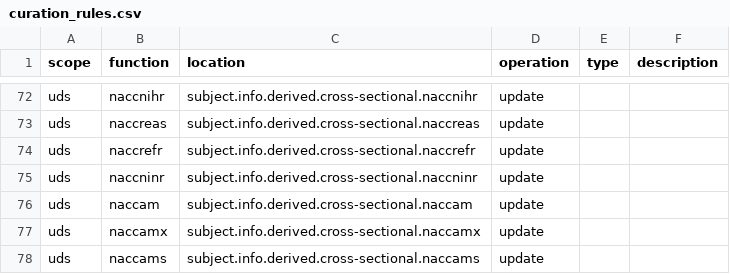
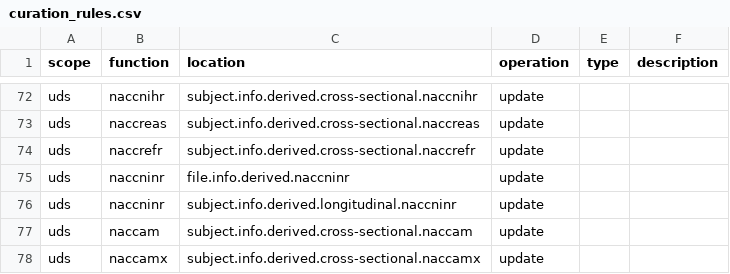
Before and after one commit to naccdata/nacc-attribute-deriver, a CSV file: nacc_attribute_deriver/config/curation_rules.csv, drawn as a sheet; only a part is shown, gaps mark what is left out; the shorter side is filled out with more unchanged rows.

```diff
--- a/nacc_attribute_deriver/config/curation_rules.csv
+++ b/nacc_attribute_deriver/config/curation_rules.csv
@@ -74,3 +74,4 @@ uds,naccreas,subject.info.derived.cross-sectional.naccreas,update,,
 uds,naccrefr,subject.info.derived.cross-sectional.naccrefr,update,,
-uds,naccninr,subject.info.derived.cross-sectional.naccninr,update,,
+uds,naccninr,file.info.derived.naccninr,update,,
+uds,naccninr,subject.info.derived.longitudinal.naccninr,update,,
 uds,naccam,subject.info.derived.cross-sectional.naccam,update,,
```
Also changed, not shown: 1 other file.
